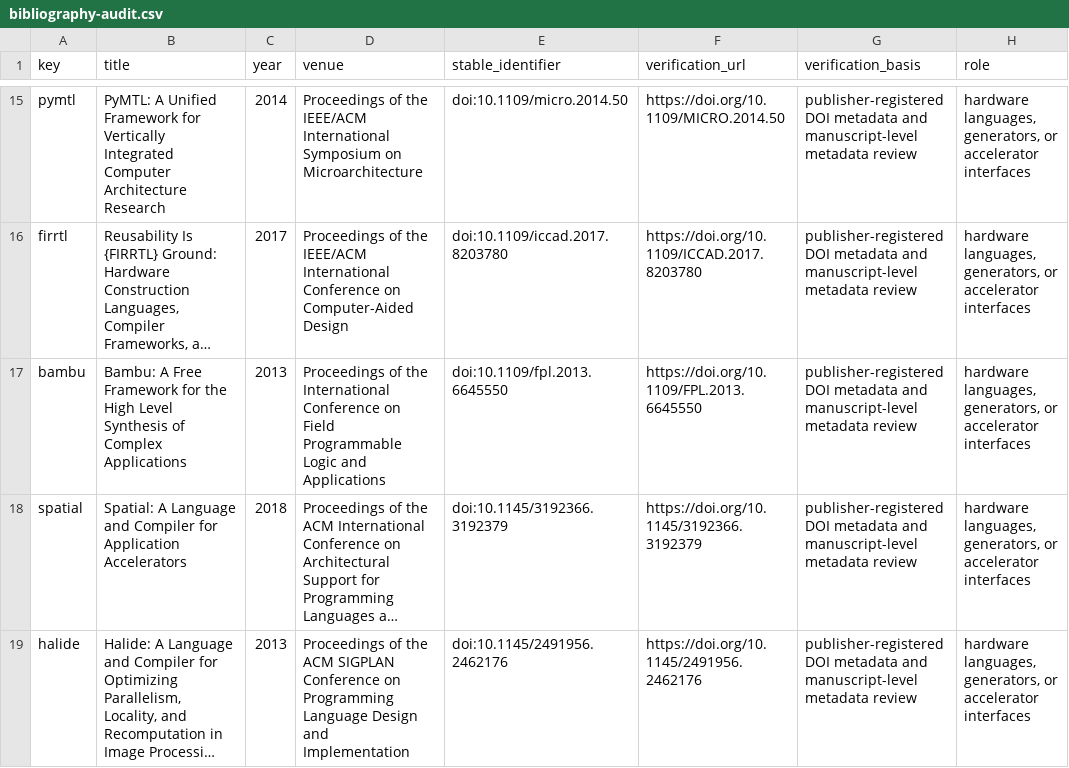
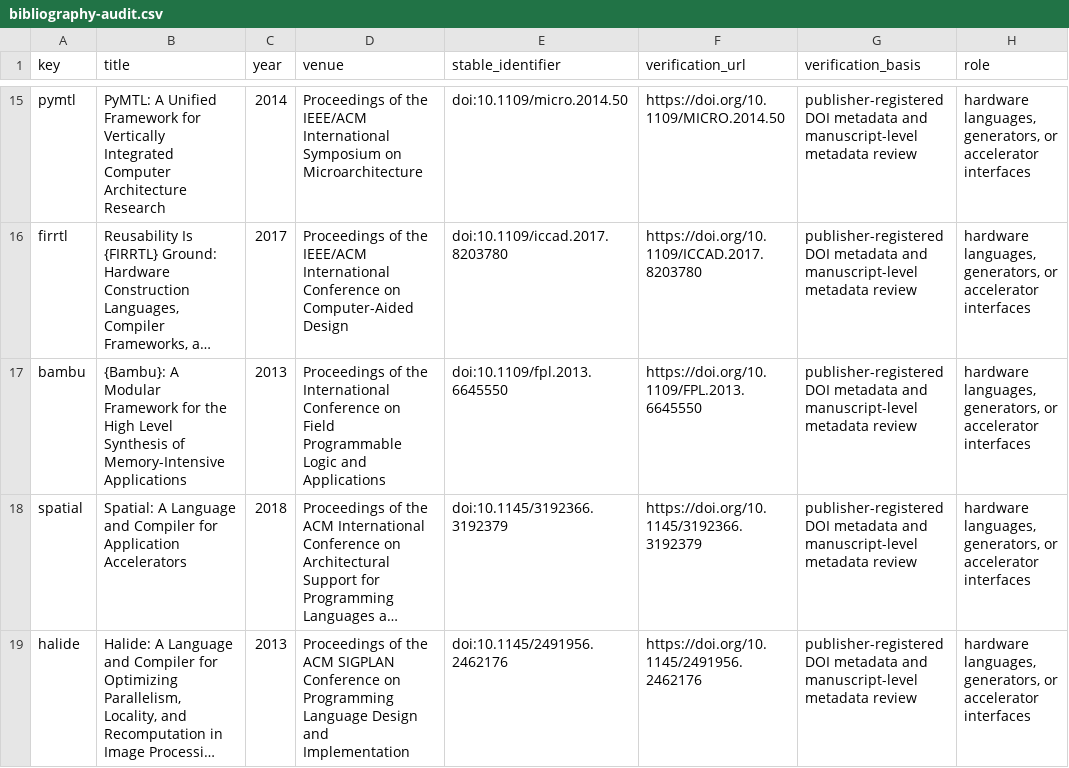
Before and after one commit to Haoyi-Zhang/PipeRefine-code, a CSV file: literature/bibliography-audit.csv, drawn as a sheet; only a part is shown, gaps mark what is left out; long unchanged cells end in …; the diff names each change by its address in the sheet, - before the commit and + after, or states it on an @@ line.

```diff
--- a/literature/bibliography-audit.csv
+++ b/literature/bibliography-audit.csv
-B17 (title): Bambu: A Free Framework for the High Level Synthesis of Complex Applications
+B17 (title): {Bambu}: A Modular Framework for the High Level Synthesis of Memory-Intensive Applications
```
Also changed, not shown: external_resources.csv, 1 other file.
